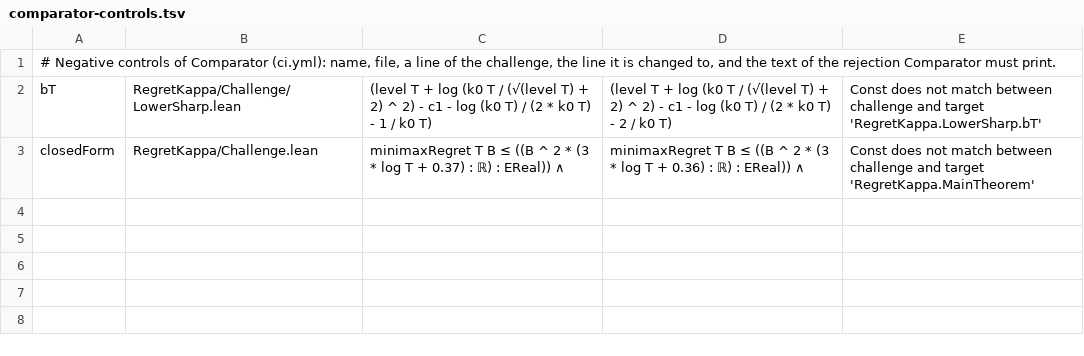
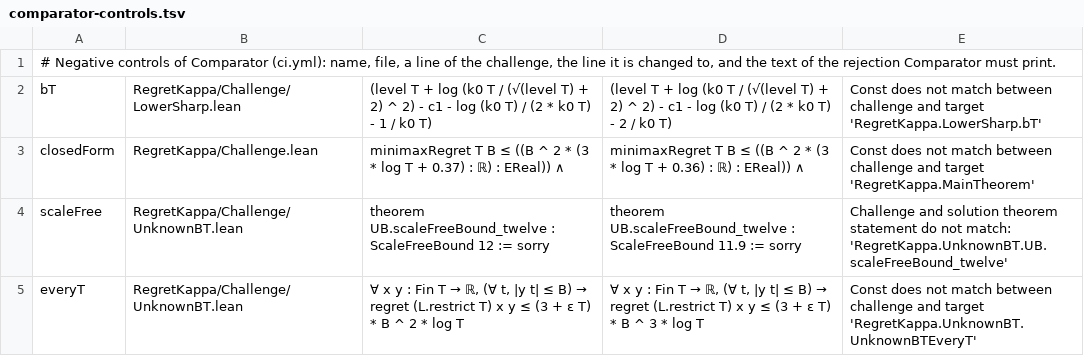
Before and after one commit to mt0-svg/regret-kappa, a TSV file: .github/comparator-controls.tsv, drawn as a sheet; the diff names each change by its address in the sheet, - before the commit and + after, or states it on an @@ line.

Commit message:
The constant of doubly uniform regret in one-dimensional online linear regression is three (v1.2.0)

```diff
--- a/.github/comparator-controls.tsv
+++ b/.github/comparator-controls.tsv
+row 4: scaleFree | RegretKappa/Challenge/UnknownBT.lean | theorem UB.scaleFreeBound_twelve : ScaleFreeBound 12 := sorry | theorem UB.scaleFreeBound_twelve : ScaleFreeBound 11.9 := sorry | Challenge and solution theorem statement do not match: 'RegretKappa.UnknownBT.UB.scaleFreeBound_twelve'
+row 5: everyT | RegretKappa/Challenge/UnknownBT.lean | ∀ x y : Fin T → ℝ, (∀ t, |y t| ≤ B) → regret (L.restrict T) x y ≤ (3 + ε T) * B ^ 2 * log T | ∀ x y : Fin T → ℝ, (∀ t, |y t| ≤ B) → regret (L.restrict T) x y ≤ (3 + ε T) * B ^ 3 * log T | Const does not match between challenge and target 'RegretKappa.UnknownBT.UnknownBTEveryT'
```
Also changed, not shown: 38 other files.
